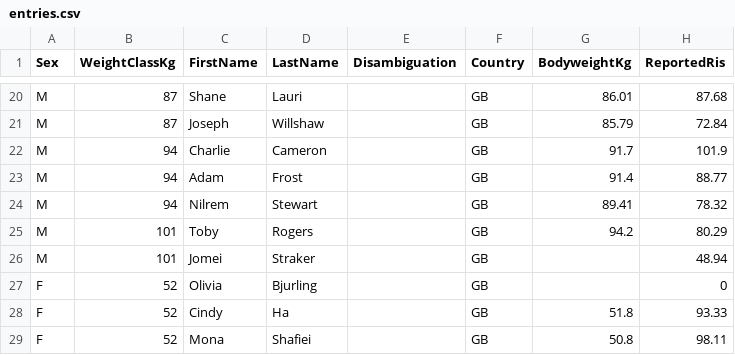
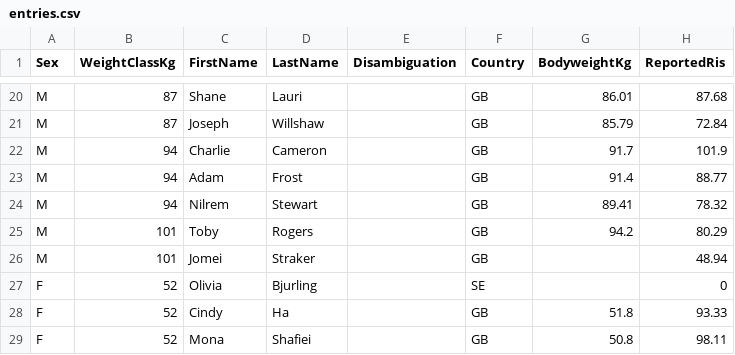
Before and after one commit to PrzemyslawSarnacki/openstreetlifting, a CSV file: backend/data/competitions/bodystrong/2026/bodystrong-uk-ire-nationals-2026/entries.csv, drawn as a sheet; only a part is shown, gaps mark what is left out; the diff names each change by its address in the sheet, - before the commit and + after, or states it on an @@ line.

Commit message:
feat(data): import Swedish Streetlifting Nationals 2026 (#816)

```diff
--- a/backend/data/competitions/bodystrong/2026/bodystrong-uk-ire-nationals-2026/entries.csv
+++ b/backend/data/competitions/bodystrong/2026/bodystrong-uk-ire-nationals-2026/entries.csv
-F27 (Country): GB
+F27 (Country): SE
```
Also changed, not shown: 3 other files.
